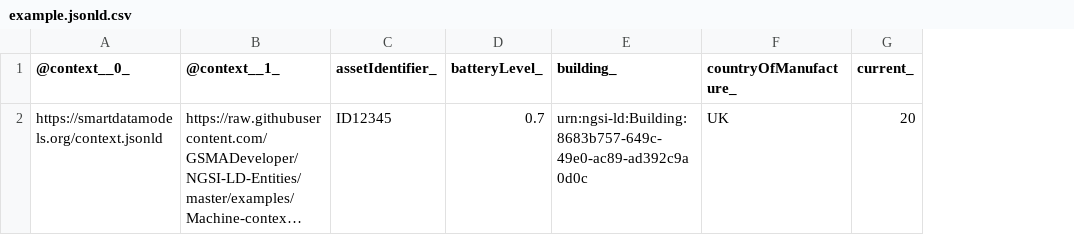
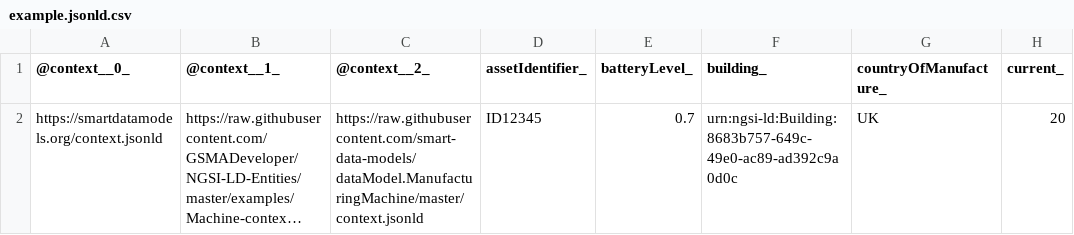
Before and after one commit to smart-data-models/dataModel.ManufacturingMachine, a CSV file: ManufacturingMachine/examples/example.jsonld.csv, drawn as a sheet; only a part is shown; long unchanged cells end in …; the diff names each change by its address in the sheet, - before the commit and + after, or states it on an @@ line.

Commit message:
Exported example to csv example.jsonld

```diff
--- a/ManufacturingMachine/examples/example.jsonld.csv
+++ b/ManufacturingMachine/examples/example.jsonld.csv
+column C (@context__2_), row 2: https://raw.githubusercontent.com/smart-data-models/dataModel.ManufacturingMachine/master/context.jsonld
```
